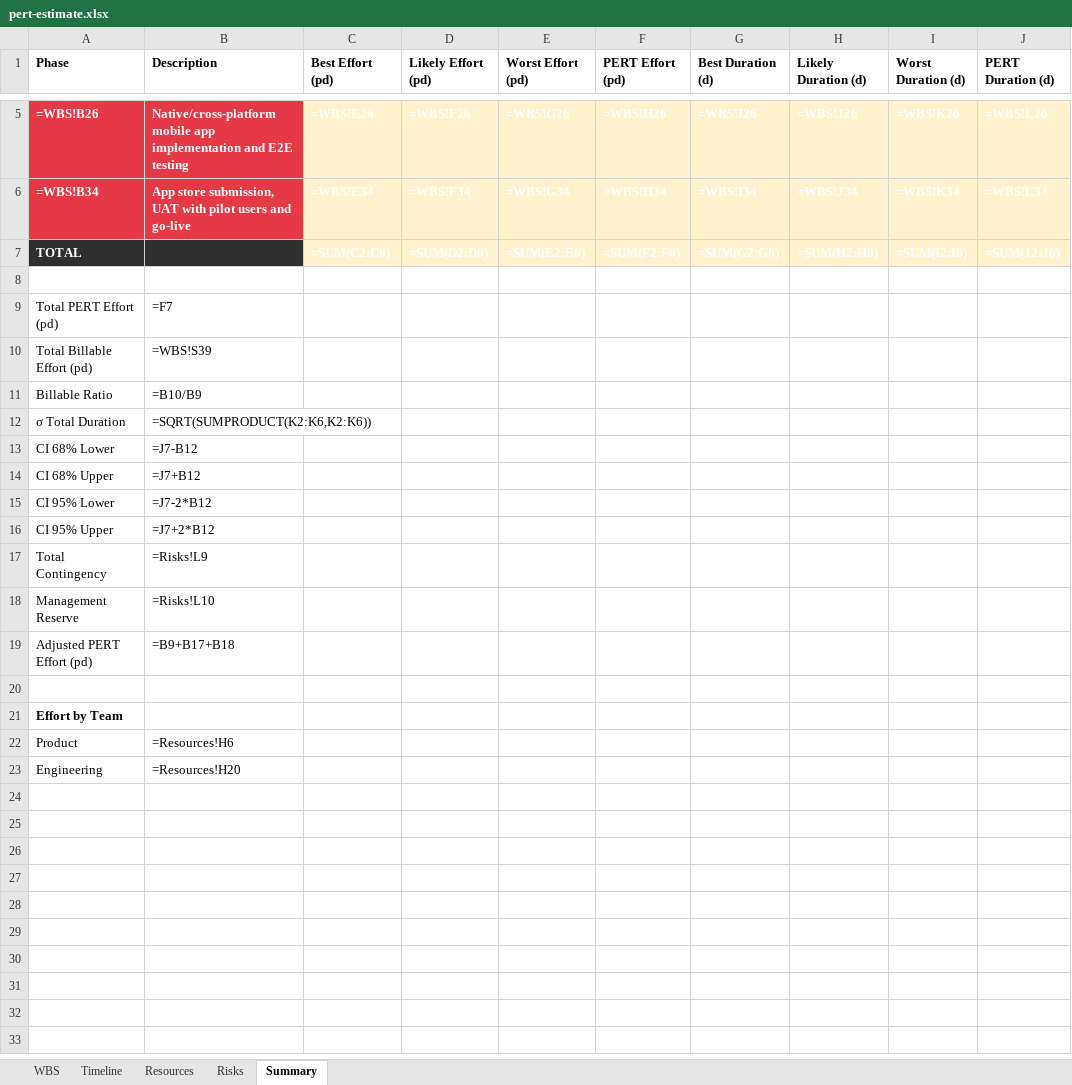
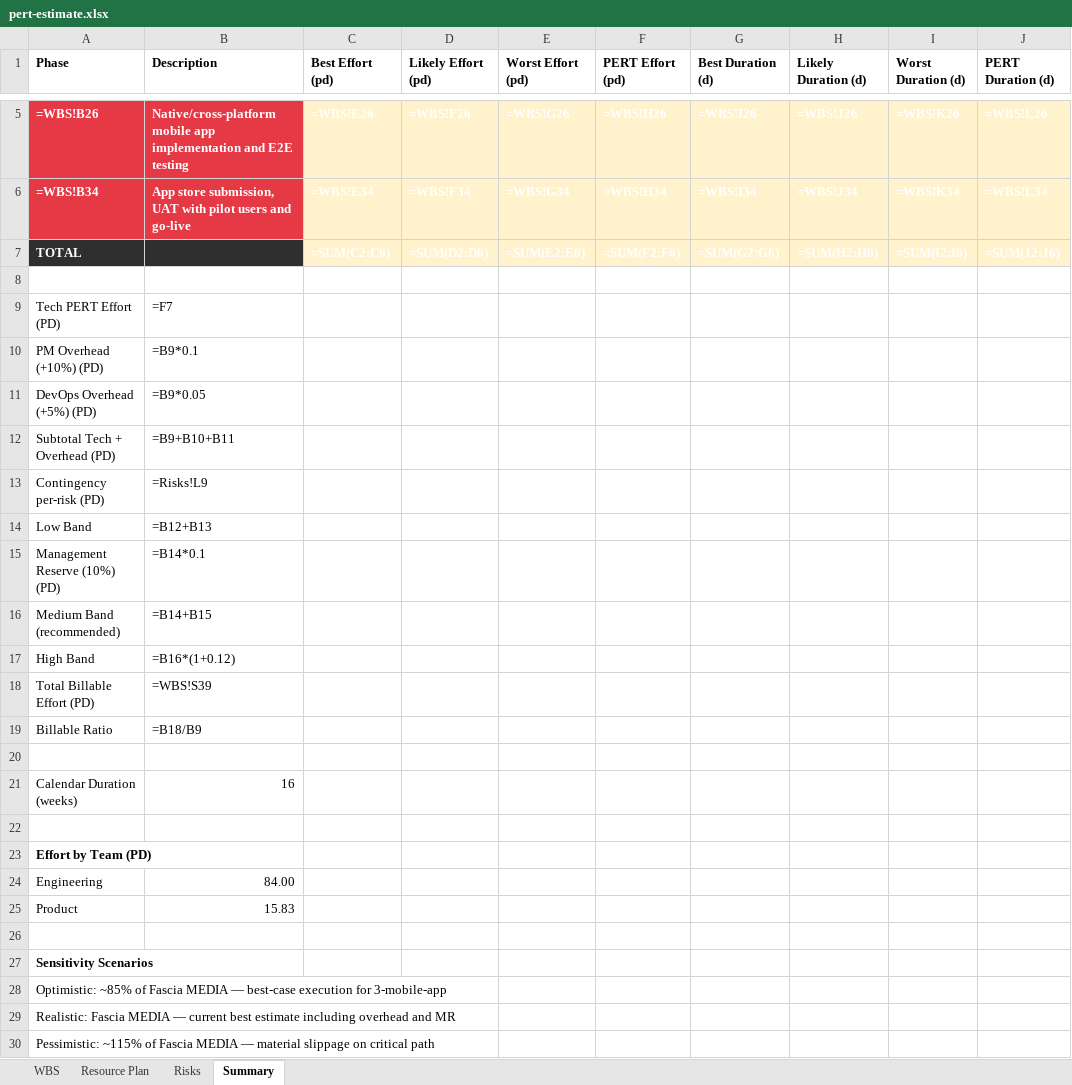
Before and after one commit to MrBogomips/claude-code, an Excel workbook: project-management/skills/pmo-pert-estimate/examples/scenario-3-mobile-app/pert-estimate.xlsx, sheet Summary, drawn as a sheet; only a part is shown, gaps mark what is left out; values as stored, in another font and other column widths than the file's, no borders; formulas without a stored value are shown as written; removed rows and columns are numbered as before the commit, all else as after; rows hold the shown columns only; the diff names each change by its address in the sheet, - before the commit and + after, or states it on an @@ line.

```diff
--- a/project-management/skills/pmo-pert-estimate/examples/scenario-3-mobile-app/pert-estimate.xlsx (sheet Summary)
+++ b/project-management/skills/pmo-pert-estimate/examples/scenario-3-mobile-app/pert-estimate.xlsx (sheet Summary)
-sheet tab: Timeline
+sheet tab: Resource Plan
-sheet tab: Resources
-A9 (Phase): Total PERT Effort (pd)
+A9 (Phase): Tech PERT Effort (PD)
+row 10: PM Overhead (+10%) (PD) | =B9*0.1
+row 11: DevOps Overhead (+5%) (PD) | =B9*0.05
+row 12: Subtotal Tech + Overhead (PD) | =B9+B10+B11
+row 13: Contingency per-risk (PD) | =Risks!L9
+row 14: Low Band | =B12+B13
+row 15: Management Reserve (10%) (PD) | =B14*0.1
+row 16: Medium Band (recommended) | =B14+B15
+row 17: High Band | =B16*(1+0.12)
-A18 (Phase): Total Billable Effort (pd)
+A18 (Phase): Total Billable Effort (PD)
-B19 (Description): =B10/B9
+B19 (Description): =B18/B9
-row 12: σ Total Duration | =SQRT(SUMPRODUCT(K2:K6,K2:K6))
-row 13: CI 68% Lower | =J7-B12
-row 14: CI 68% Upper | =J7+B12
-row 15: CI 95% Lower | =J7-2*B12
-row 16: CI 95% Upper | =J7+2*B12
-row 17: Total Contingency | =Risks!L9
-row 18: Management Reserve | =Risks!L10
-row 19: Adjusted PERT Effort (pd) | =B9+B17+B18
+row 21: Calendar Duration (weeks) | 16
+row 22: (empty)
-A23 (Phase): Effort by Team
+A23 (Phase): Effort by Team (PD)
+row 24: Engineering | 84.00
-B25 (Description): =Resources!H6
+B25 (Description): 15.83
-row 26: Engineering | =Resources!H20
+row 26: (empty)
+row 27: Sensitivity Scenarios
+row 28: Optimistic: ~85% of Fascia MEDIA — best-case execution for 3-mobile-app
+row 29: Realistic: Fascia MEDIA — current best estimate including overhead and MR
+row 30: Pessimistic: ~115% of Fascia MEDIA — material slippage on critical path
```
Also changed, not shown: sheet Resource Plan, sheet Risks, project-management/skills/pmo-pert-estimate/examples/scenario-1-website-redesign/pert-estimate.xlsx, project-management/skills/pmo-pert-estimate/examples/scenario-2-erp-migration/pert-estimate.xlsx, 12 other files.
